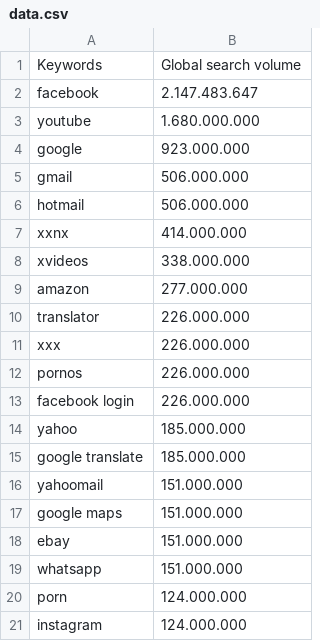
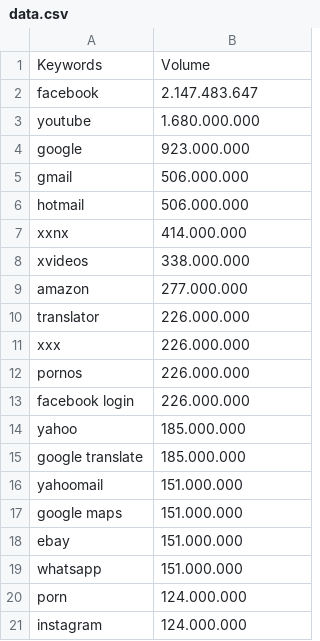
Before and after one commit to olivaresbenitez94/data, a CSV file: data.csv, drawn as a sheet.

Commit message:
Update data.csv

```diff
--- a/data.csv
+++ b/data.csv
@@ -1,2 +1,2 @@
-Keywords, Global search volume
+Keywords, Volume
 facebook, 2.147.483.647
```
